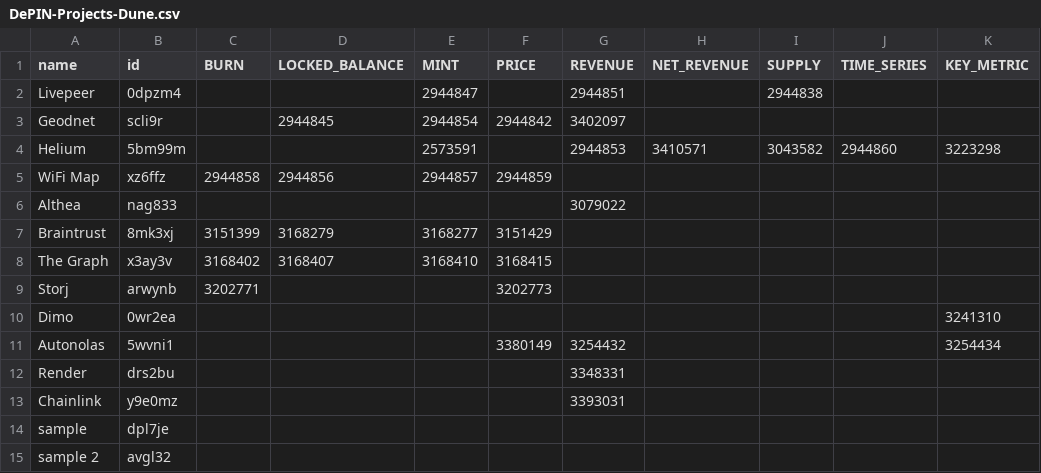
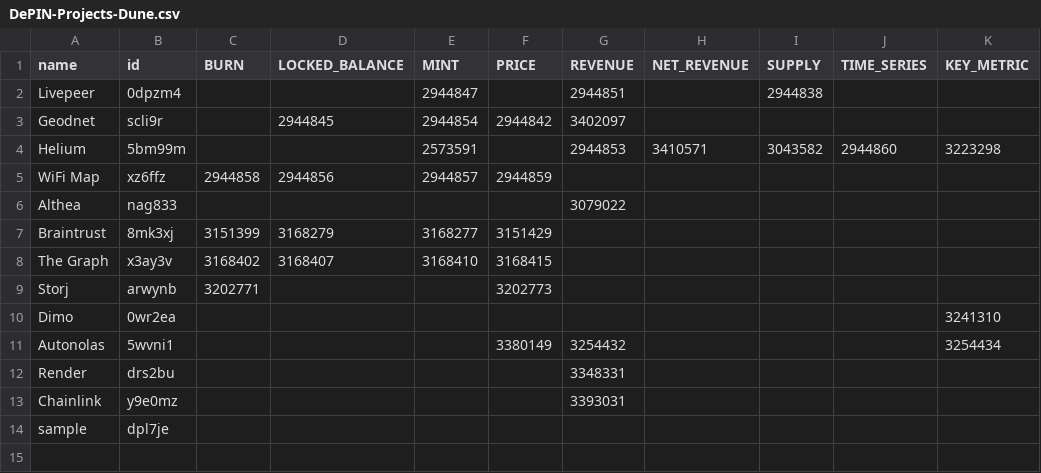
Before and after one commit to ev3-team/adapters, a CSV file: scripts/data/DePIN-Projects-Dune.csv, drawn as a sheet; the diff names each change by its address in the sheet, - before the commit and + after, or states it on an @@ line.

```diff
--- a/scripts/data/DePIN-Projects-Dune.csv
+++ b/scripts/data/DePIN-Projects-Dune.csv
-row 15: sample 2 | avgl32
```
Also changed, not shown: scripts/data/DePIN-Projects.csv.
